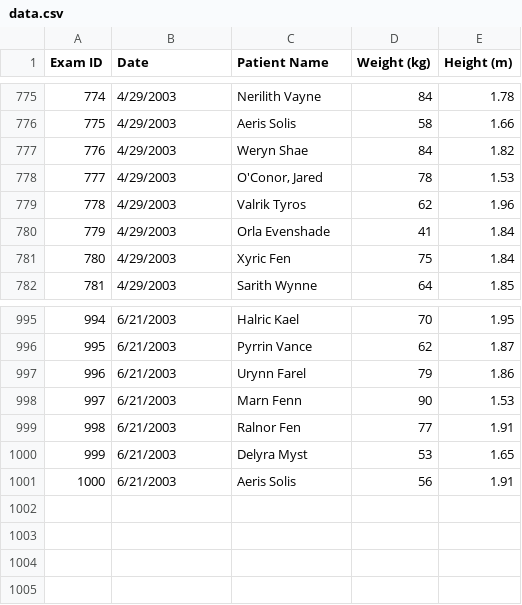
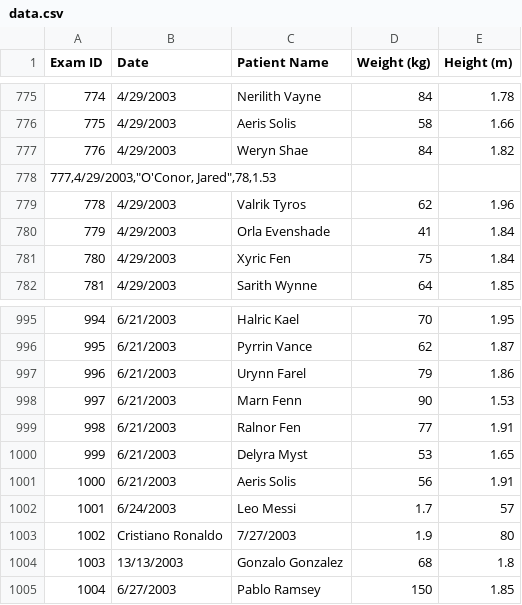
Before and after one commit to adili462/DATA2420Group-8, a CSV file: Celina_Lab1/data.csv, drawn as a sheet; only a part is shown, gaps mark what is left out; the diff names each change by its address in the sheet, - before the commit and + after, or states it on an @@ line.

Commit message:
updated data.csv with new edge cases

```diff
--- a/Celina_Lab1/data.csv
+++ b/Celina_Lab1/data.csv
@@ column A (Exam ID) renumbered in row 778 @@
-B778 (Date): 4/29/2003
+B778 (Date): (empty)
-C778 (Patient Name): O'Conor, Jared
+C778 (Patient Name): (empty)
-D778 (Weight (kg)): 78
+D778 (Weight (kg)): (empty)
-E778 (Height (m)): 1.53
+E778 (Height (m)): (empty)
+row 1002: 1001 | 6/24/2003 | Leo Messi | 1.7 | 57
+row 1003: 1002 | Cristiano Ronaldo | 7/27/2003 | 1.9 | 80
+row 1004: 1003 | 13/13/2003 | Gonzalo Gonzalez | 68 | 1.8
+row 1005: 1004 | 6/27/2003 | Pablo Ramsey | 150 | 1.85
```
Also changed, not shown: Jess_lab1_testing/data.csv, data.csv, 1 other file.
